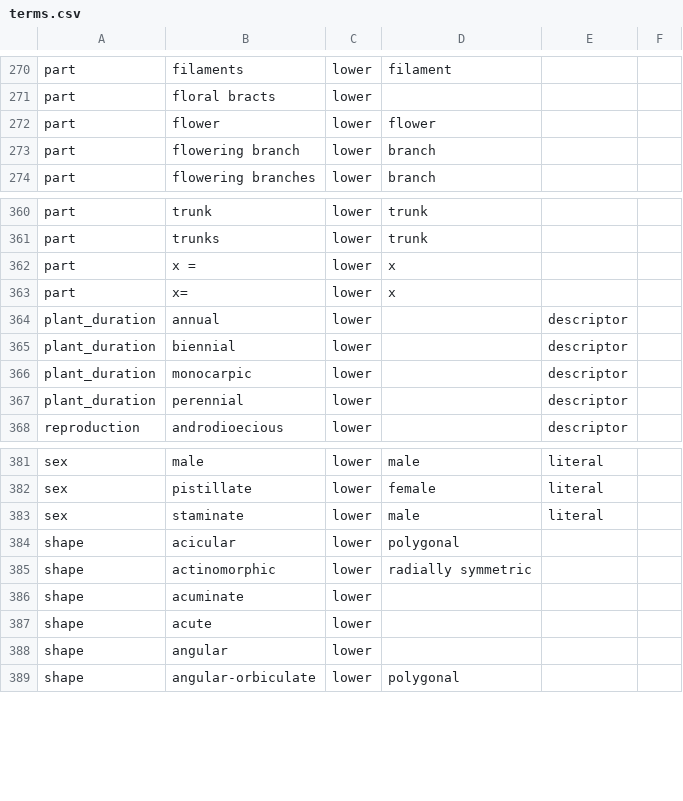
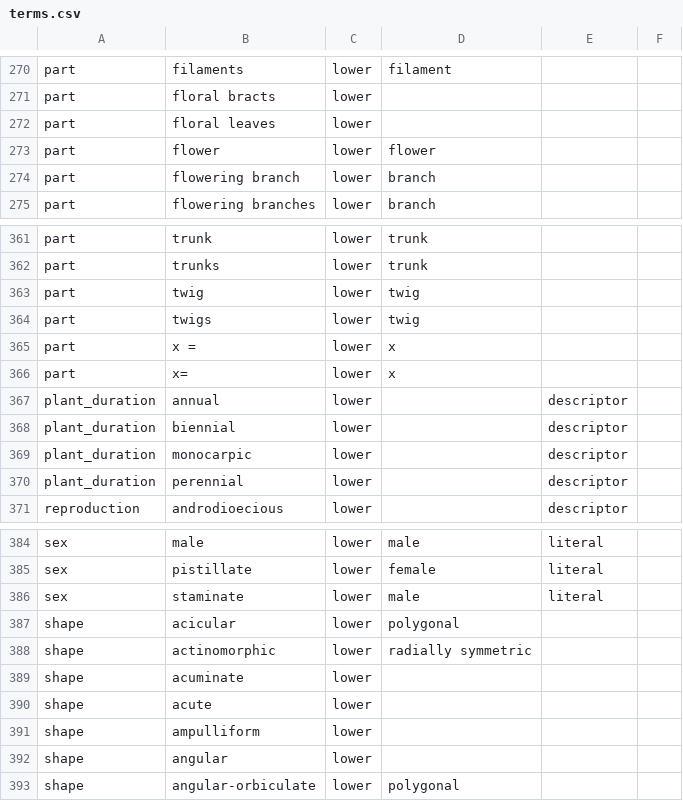
Before and after one commit to rafelafrance/traiter_efloras, a CSV file: src/vocabulary/terms.csv, drawn as a sheet; only a part is shown, gaps mark what is left out.

```diff
--- a/src/vocabulary/terms.csv
+++ b/src/vocabulary/terms.csv
@@ -271,2 +271,3 @@ part,filaments,lower,filament,,
 part,floral bracts,lower,,,
+part,floral leaves,lower,,,
 part,flower,lower,flower,,
@@ -361,2 +362,4 @@ part,trunk,lower,trunk,,
 part,trunks,lower,trunk,,
+part,twig,lower,twig,,
+part,twigs,lower,twig,,
 part,x =,lower,x,,
@@ -387,2 +390,3 @@ shape,acuminate,lower,,,
 shape,acute,lower,,,
+shape,ampulliform,lower,,,
 shape,angular,lower,,,
```
Also changed, not shown: 7 other files.
